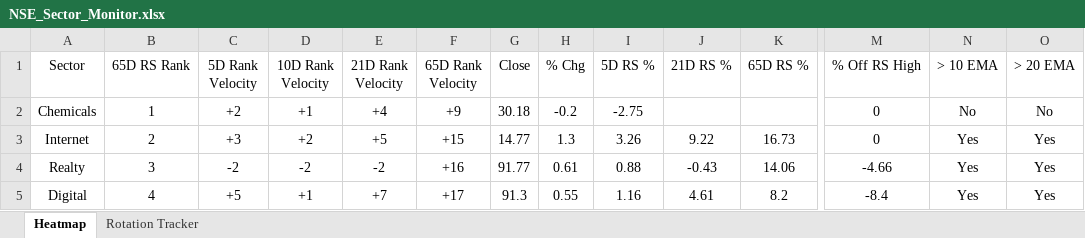
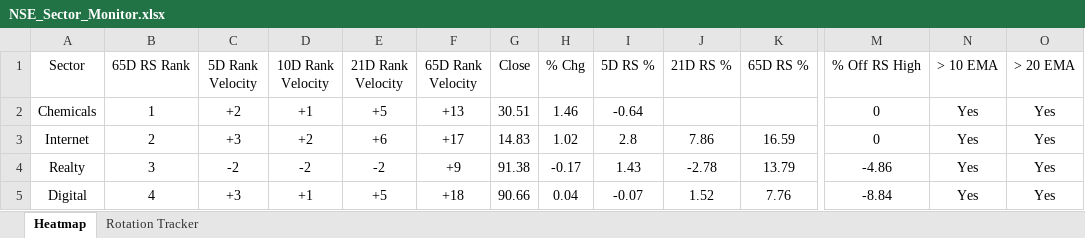
Before and after one commit to chethanshivaraju94-netizen/nse-market-monitor, an Excel workbook: NSE_Sector_Monitor.xlsx, sheet Heatmap, drawn as a sheet; only a part is shown, gaps mark what is left out; values as stored, in another font and other column widths than the file's, no borders; conditional formats not drawn; the diff covers the shown part only; the diff names each change by its address in the sheet, - before the commit and + after, or states it on an @@ line.

```diff
--- a/NSE_Sector_Monitor.xlsx (sheet Heatmap)
+++ b/NSE_Sector_Monitor.xlsx (sheet Heatmap)
-E2 (21D Rank Velocity): +4
+E2 (21D Rank Velocity): +5
-F2 (65D Rank Velocity): +9
+F2 (65D Rank Velocity): +13
-G2 (Close): 30.18
+G2 (Close): 30.51
-H2 (% Chg): -0.2
+H2 (% Chg): 1.46
-I2 (5D RS %): -2.75
+I2 (5D RS %): -0.64
-N2 (> 10 EMA): No
+N2 (> 10 EMA): Yes
-O2 (> 20 EMA): No
+O2 (> 20 EMA): Yes
-E3 (21D Rank Velocity): +5
+E3 (21D Rank Velocity): +6
-F3 (65D Rank Velocity): +15
+F3 (65D Rank Velocity): +17
-G3 (Close): 14.77
+G3 (Close): 14.83
-H3 (% Chg): 1.3
+H3 (% Chg): 1.02
-I3 (5D RS %): 3.26
+I3 (5D RS %): 2.8
-J3 (21D RS %): 9.22
+J3 (21D RS %): 7.86
-K3 (65D RS %): 16.73
+K3 (65D RS %): 16.59
-F4 (65D Rank Velocity): +16
+F4 (65D Rank Velocity): +9
-G4 (Close): 91.77
+G4 (Close): 91.38
-H4 (% Chg): 0.61
+H4 (% Chg): -0.17
-I4 (5D RS %): 0.88
+I4 (5D RS %): 1.43
-J4 (21D RS %): -0.43
+J4 (21D RS %): -2.78
-K4 (65D RS %): 14.06
+K4 (65D RS %): 13.79
-M4 (% Off RS High): -4.66
+M4 (% Off RS High): -4.86
-C5 (5D Rank Velocity): +5
+C5 (5D Rank Velocity): +3
-E5 (21D Rank Velocity): +7
+E5 (21D Rank Velocity): +5
-F5 (65D Rank Velocity): +17
+F5 (65D Rank Velocity): +18
-G5 (Close): 91.3
+G5 (Close): 90.66
-H5 (% Chg): 0.55
+H5 (% Chg): 0.04
-I5 (5D RS %): 1.16
+I5 (5D RS %): -0.07
-J5 (21D RS %): 4.61
+J5 (21D RS %): 1.52
-K5 (65D RS %): 8.2
+K5 (65D RS %): 7.76
-M5 (% Off RS High): -8.4
+M5 (% Off RS High): -8.84
```
Also changed, not shown: 10 added rows, 10 removed rows and 130 edited cells elsewhere in this sheet, sheet Rotation Tracker, NSE_Market_Monitor.xlsx.
